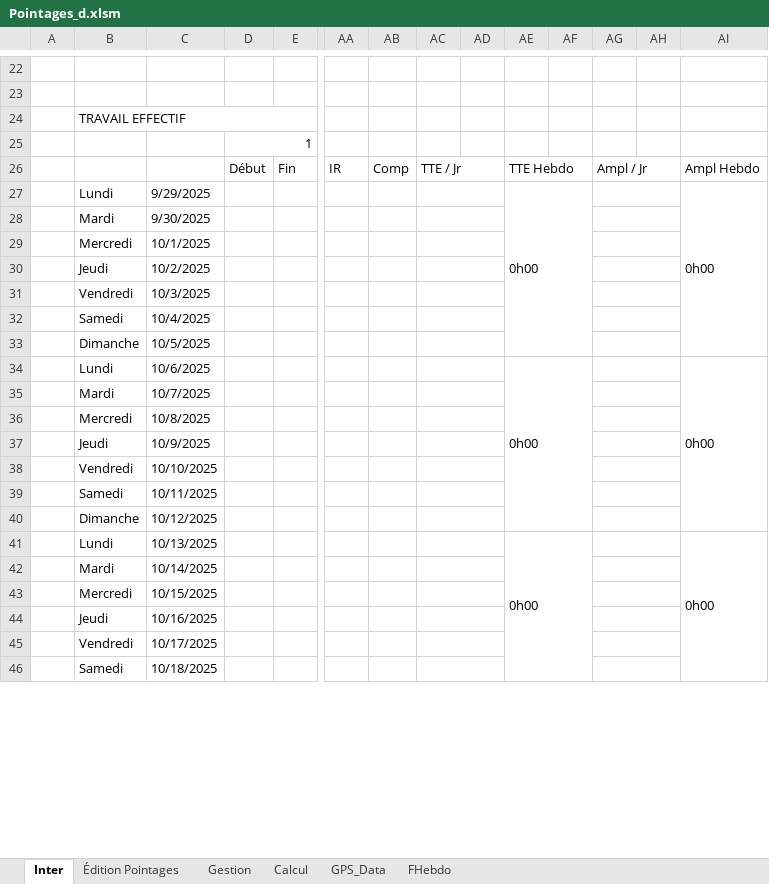
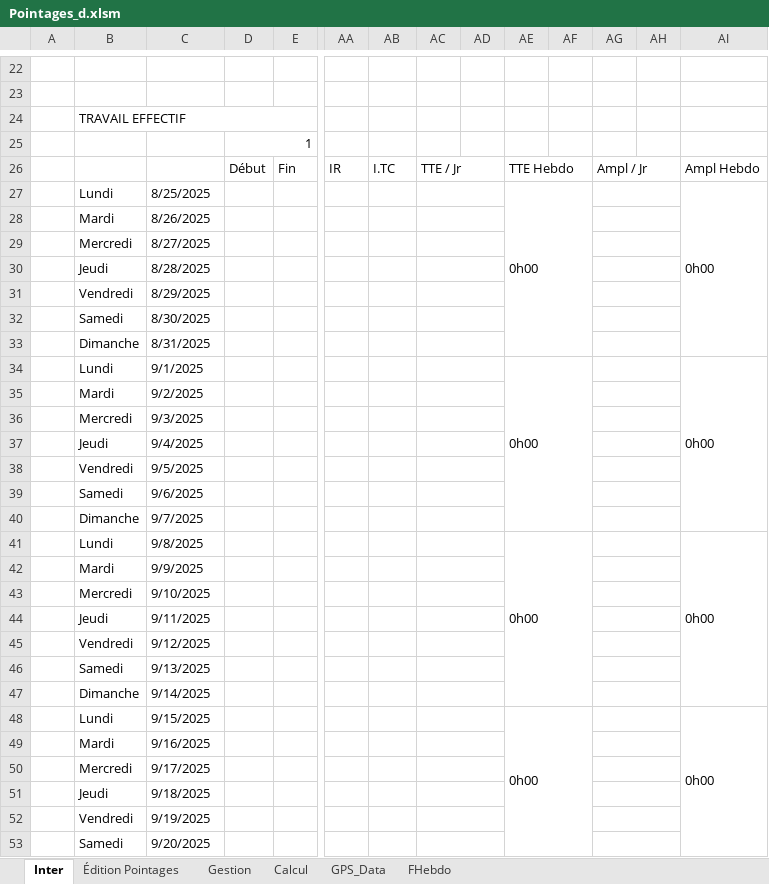
Before and after one commit to avigeilpro/PointagesXL, an Excel workbook: Amb/Pointages_d.xlsm, sheet Inter, drawn as a sheet; only a part is shown, gaps mark what is left out; values as stored, in another font and other column widths than the file's, no cell formats; charts and pictures not drawn; removed rows and columns are numbered as before the commit, all else as after; rows hold the shown columns only; the diff covers the shown part only; the diff names each change by its address in the sheet, - before the commit and + after, or states it on an @@ line.

```diff
--- a/Amb/Pointages_d.xlsm (sheet Inter)
+++ b/Amb/Pointages_d.xlsm (sheet Inter)
-AB26: Comp
+AB26: I.TC
-C27: 9/29/2025
+C27: 8/25/2025
-C28: 9/30/2025
+C28: 8/26/2025
-C29: 10/1/2025
+C29: 8/27/2025
-C30: 10/2/2025
+C30: 8/28/2025
-C31: 10/3/2025
+C31: 8/29/2025
-C32: 10/4/2025
+C32: 8/30/2025
-C33: 10/5/2025
+C33: 8/31/2025
-C34: 10/6/2025
+C34: 9/1/2025
-AE34:AF40 merged
+AE34:AF40 merged
-AI34:AI40 merged
+AI34:AI40 merged
-C35: 10/7/2025
+C35: 9/2/2025
+row 36:  | Mercredi | 9/3/2025
+row 37:  | Jeudi | 9/4/2025
+row 38:  | Vendredi | 9/5/2025
+row 39:  | Samedi | 9/6/2025
+row 40:  | Dimanche | 9/7/2025
+row 41:  | Lundi | 9/8/2025 |  |  |  |  |  |  | 0h00 |  |  |  | 0h00
+row 42:  | Mardi | 9/9/2025
-C43: 10/8/2025
+C43: 9/10/2025
-C44: 10/9/2025
+C44: 9/11/2025
-C45: 10/10/2025
+C45: 9/12/2025
-C46: 10/11/2025
+C46: 9/13/2025
-C47: 10/12/2025
+C47: 9/14/2025
-C48: 10/13/2025
+C48: 9/15/2025
-C49: 10/14/2025
+C49: 9/16/2025
-C50: 10/15/2025
+C50: 9/17/2025
-C51: 10/16/2025
+C51: 9/18/2025
-C52: 10/17/2025
+C52: 9/19/2025
-C53: 10/18/2025
+C53: 9/20/2025
```
Also changed, not shown: 7 removed rows, 13 edited cells and merged cells elsewhere in this sheet, sheet Calcul, sheet FHebdo, cell formats, formulas that keep their value, charts or pictures.
